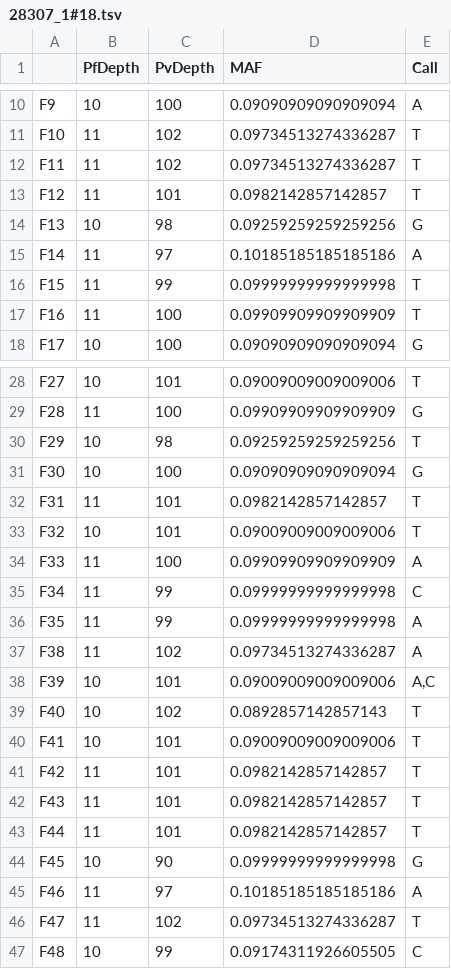
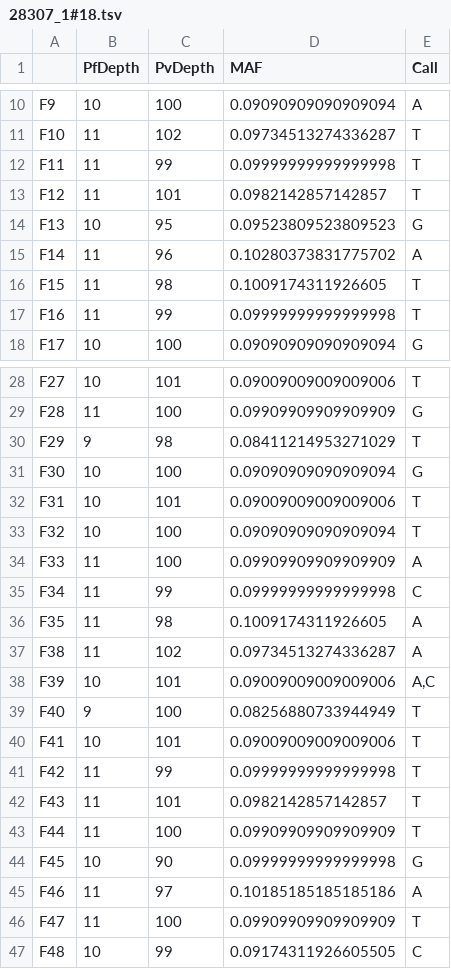
Before and after one commit to thavinb/AmpRecon, a TSV file: ampseq-tools/speciation/outputs/28307_1#18.tsv, drawn as a sheet; only a part is shown, gaps mark what is left out; the diff covers the shown part only.

```diff
--- a/ampseq-tools/speciation/outputs/28307_1#18.tsv
+++ b/ampseq-tools/speciation/outputs/28307_1#18.tsv
@@ -11,8 +11,8 @@ F9	10	100	0.09090909090909094	A
 F10	11	102	0.09734513274336287	T
-F11	11	102	0.09734513274336287	T
+F11	11	99	0.09999999999999998	T
 F12	11	101	0.0982142857142857	T
-F13	10	98	0.09259259259259256	G
-F14	11	97	0.10185185185185186	A
-F15	11	99	0.09999999999999998	T
-F16	11	100	0.09909909909909909	T
+F13	10	95	0.09523809523809523	G
+F14	11	96	0.10280373831775702	A
+F15	11	98	0.1009174311926605	T
+F16	11	99	0.09999999999999998	T
 F17	10	100	0.09090909090909094	G
@@ -29,19 +29,19 @@ F27	10	101	0.09009009009009006	T
 F28	11	100	0.09909909909909909	G
-F29	10	98	0.09259259259259256	T
+F29	9	98	0.08411214953271029	T
 F30	10	100	0.09090909090909094	G
-F31	11	101	0.0982142857142857	T
-F32	10	101	0.09009009009009006	T
+F31	10	101	0.09009009009009006	T
+F32	10	100	0.09090909090909094	T
 F33	11	100	0.09909909909909909	A
 F34	11	99	0.09999999999999998	C
-F35	11	99	0.09999999999999998	A
+F35	11	98	0.1009174311926605	A
 F38	11	102	0.09734513274336287	A
 F39	10	101	0.09009009009009006	A,C
-F40	10	102	0.0892857142857143	T
+F40	9	100	0.08256880733944949	T
 F41	10	101	0.09009009009009006	T
-F42	11	101	0.0982142857142857	T
+F42	11	99	0.09999999999999998	T
 F43	11	101	0.0982142857142857	T
-F44	11	101	0.0982142857142857	T
+F44	11	100	0.09909909909909909	T
 F45	10	90	0.09999999999999998	G
 F46	11	97	0.10185185185185186	A
-F47	11	102	0.09734513274336287	T
+F47	11	100	0.09909909909909909	T
 F48	10	99	0.09174311926605505	C
```
Also changed, not shown: 173 edited cells elsewhere in this file, ampseq-tools/speciation/outputs/26846_1#656.tsv, ampseq-tools/speciation/outputs/27122_1#543.tsv, 9 other files.
